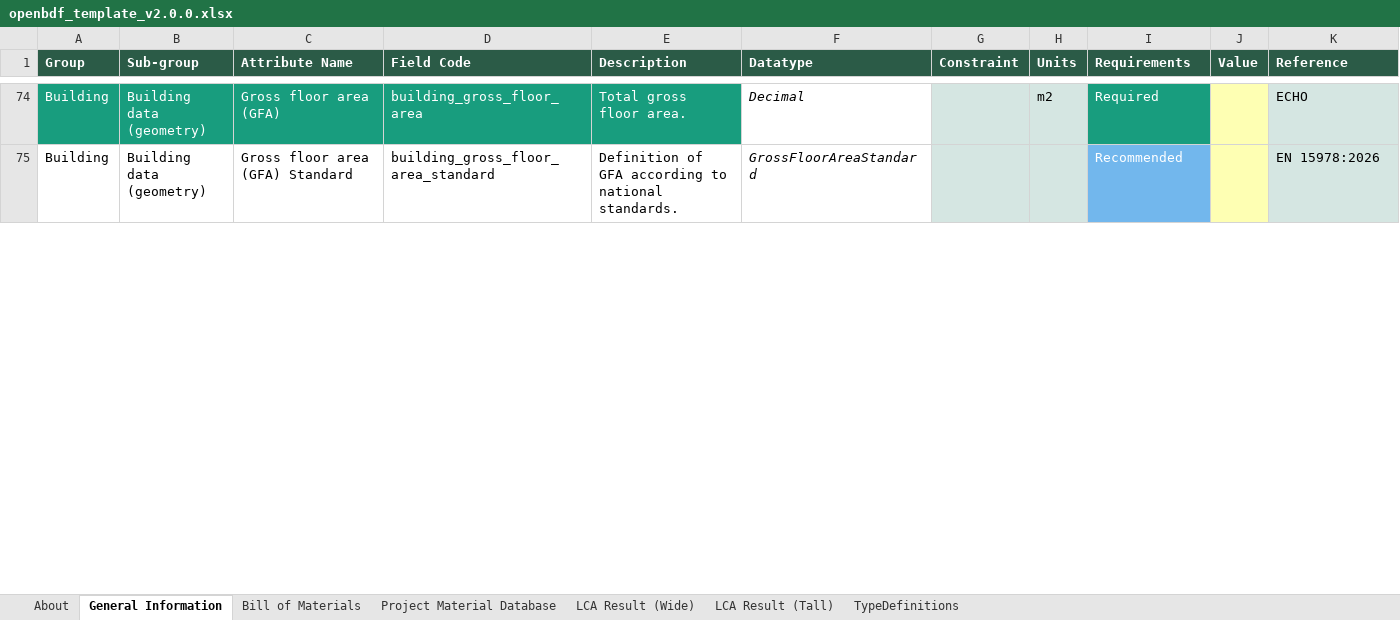
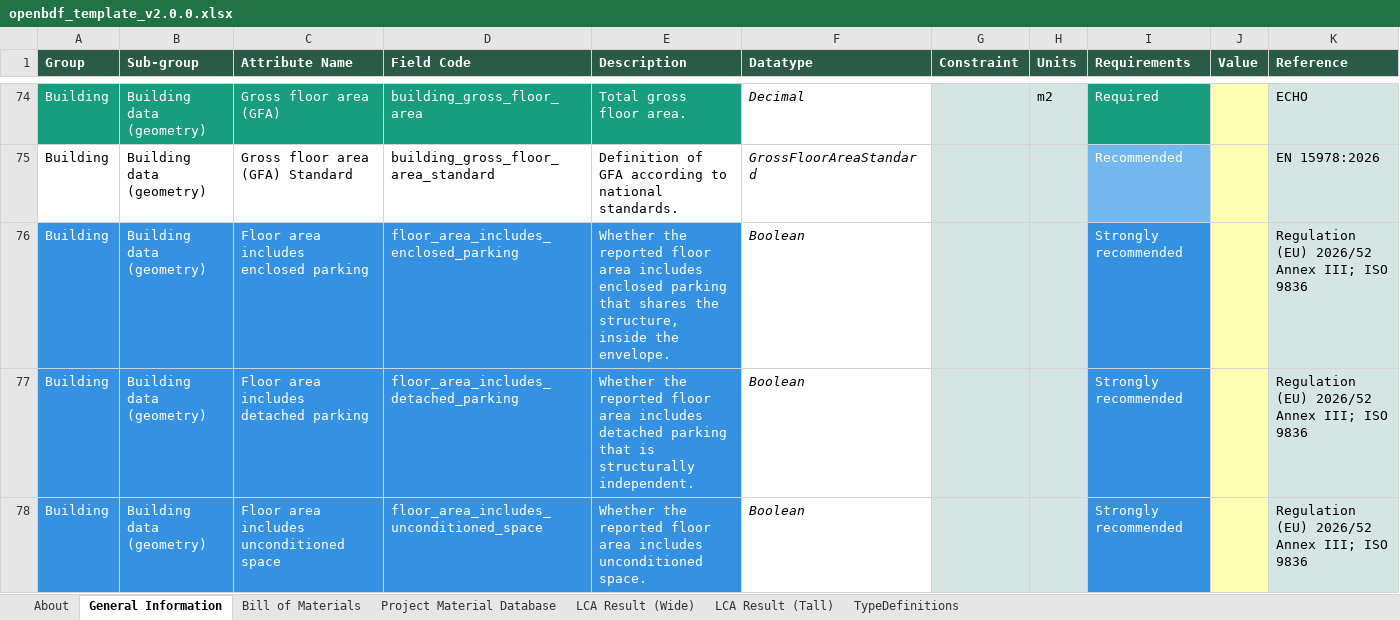
Before and after one commit to EPFL-ENAC/lmc-openbdf, an Excel workbook: openbdf_template_v2.0.0.xlsx, sheet General Information, drawn as a sheet; only a part is shown, gaps mark what is left out; values as stored, in another font and other column widths than the file's, no borders; the diff covers the shown part only; the diff names each change by its address in the sheet, - before the commit and + after, or states it on an @@ line.

```diff
--- a/openbdf_template_v2.0.0.xlsx (sheet General Information)
+++ b/openbdf_template_v2.0.0.xlsx (sheet General Information)
+row 76: Building | Building data (geometry) | Floor area includes enclosed parking | floor_area_includes_enclosed_parking | Whether the reported floor area includes enclosed parking that shares the structure, inside the envelope. | Boolean |  |  | Strongly recommended |  | Regulation (EU) 2026/52 Annex III; ISO 9836
+row 77: Building | Building data (geometry) | Floor area includes detached parking | floor_area_includes_detached_parking | Whether the reported floor area includes detached parking that is structurally independent. | Boolean |  |  | Strongly recommended |  | Regulation (EU) 2026/52 Annex III; ISO 9836
+row 78: Building | Building data (geometry) | Floor area includes unconditioned space | floor_area_includes_unconditioned_space | Whether the reported floor area includes unconditioned space. | Boolean |  |  | Strongly recommended |  | Regulation (EU) 2026/52 Annex III; ISO 9836
```
Also changed, not shown: 2 added rows, 7 edited cells and cell formats elsewhere in this sheet, sheet TypeDefinitions, translators/templates/translator_template_v2.0.0.xlsx, 10 other files.
